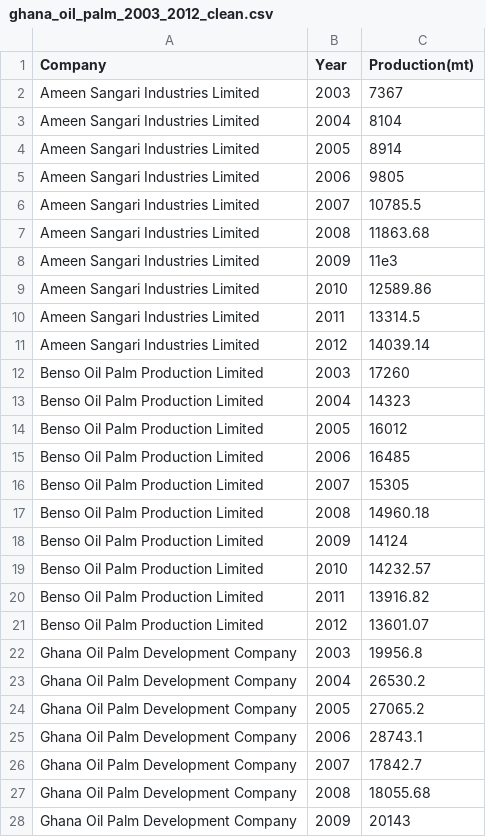
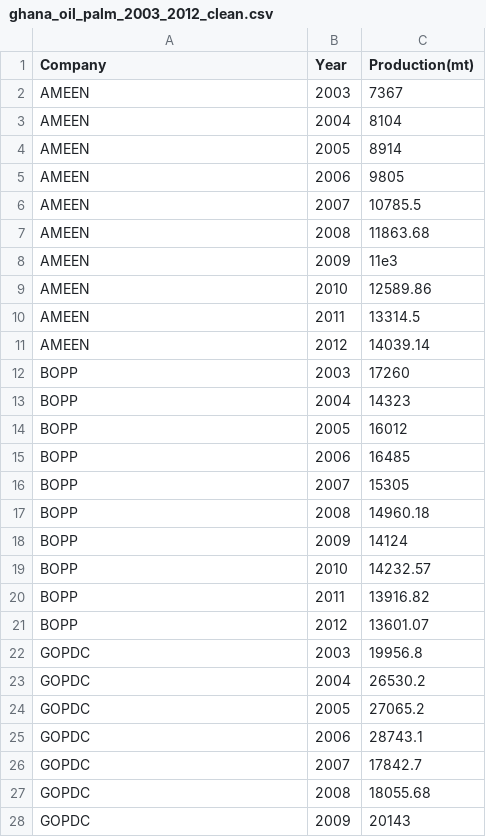
Before and after one commit to sdopoku/growing_gold, a CSV file: datasets/clean_data/ghana_oil_palm_2003_2012_clean.csv, drawn as a sheet; only a part is shown; the diff covers the shown part only.

Commit message:
clean R code and file names to work independently.

```diff
--- a/datasets/clean_data/ghana_oil_palm_2003_2012_clean.csv
+++ b/datasets/clean_data/ghana_oil_palm_2003_2012_clean.csv
@@ -1,28 +1,28 @@
 Company,Year,Production(mt)
-Ameen Sangari Industries Limited,2003,7367
-Ameen Sangari Industries Limited,2004,8104
-Ameen Sangari Industries Limited,2005,8914
-Ameen Sangari Industries Limited,2006,9805
-Ameen Sangari Industries Limited,2007,10785.5
-Ameen Sangari Industries Limited,2008,11863.68
-Ameen Sangari Industries Limited,2009,11e3
-Ameen Sangari Industries Limited,2010,12589.86
-Ameen Sangari Industries Limited,2011,13314.5
-Ameen Sangari Industries Limited,2012,14039.14
-Benso Oil Palm Production Limited,2003,17260
-Benso Oil Palm Production Limited,2004,14323
-Benso Oil Palm Production Limited,2005,16012
-Benso Oil Palm Production Limited,2006,16485
-Benso Oil Palm Production Limited,2007,15305
-Benso Oil Palm Production Limited,2008,14960.18
-Benso Oil Palm Production Limited,2009,14124
-Benso Oil Palm Production Limited,2010,14232.57
-Benso Oil Palm Production Limited,2011,13916.82
-Benso Oil Palm Production Limited,2012,13601.07
-Ghana Oil Palm Development Company,2003,19956.8
-Ghana Oil Palm Development Company,2004,26530.2
-Ghana Oil Palm Development Company,2005,27065.2
-Ghana Oil Palm Development Company,2006,28743.1
-Ghana Oil Palm Development Company,2007,17842.7
-Ghana Oil Palm Development Company,2008,18055.68
-Ghana Oil Palm Development Company,2009,20143
+AMEEN,2003,7367
+AMEEN,2004,8104
+AMEEN,2005,8914
+AMEEN,2006,9805
+AMEEN,2007,10785.5
+AMEEN,2008,11863.68
+AMEEN,2009,11e3
+AMEEN,2010,12589.86
+AMEEN,2011,13314.5
+AMEEN,2012,14039.14
+BOPP,2003,17260
+BOPP,2004,14323
+BOPP,2005,16012
+BOPP,2006,16485
+BOPP,2007,15305
+BOPP,2008,14960.18
+BOPP,2009,14124
+BOPP,2010,14232.57
+BOPP,2011,13916.82
+BOPP,2012,13601.07
+GOPDC,2003,19956.8
+GOPDC,2004,26530.2
+GOPDC,2005,27065.2
+GOPDC,2006,28743.1
+GOPDC,2007,17842.7
+GOPDC,2008,18055.68
+GOPDC,2009,20143
```
Also changed, not shown: 43 edited cells elsewhere in this file, 1 other file.
